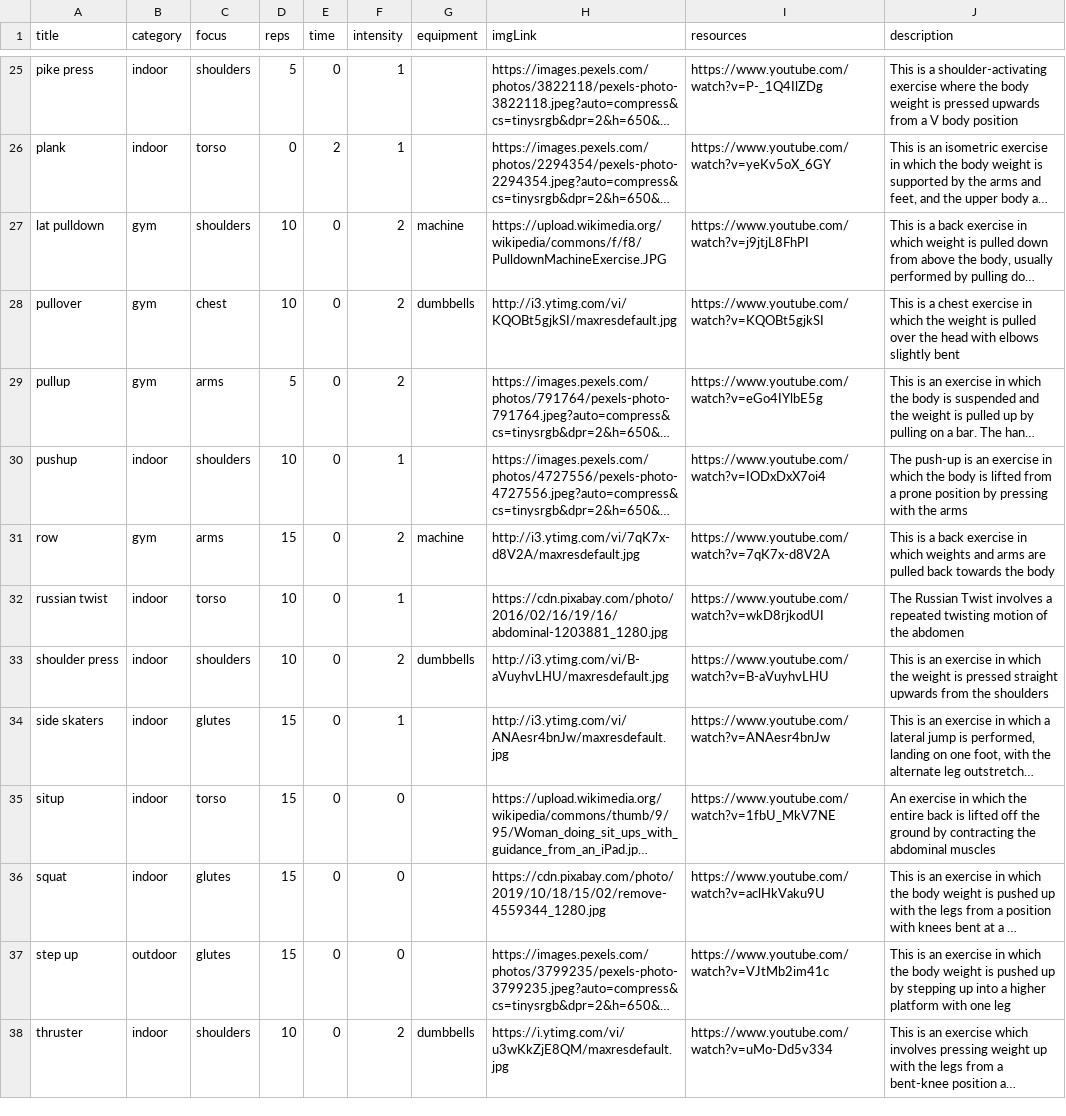
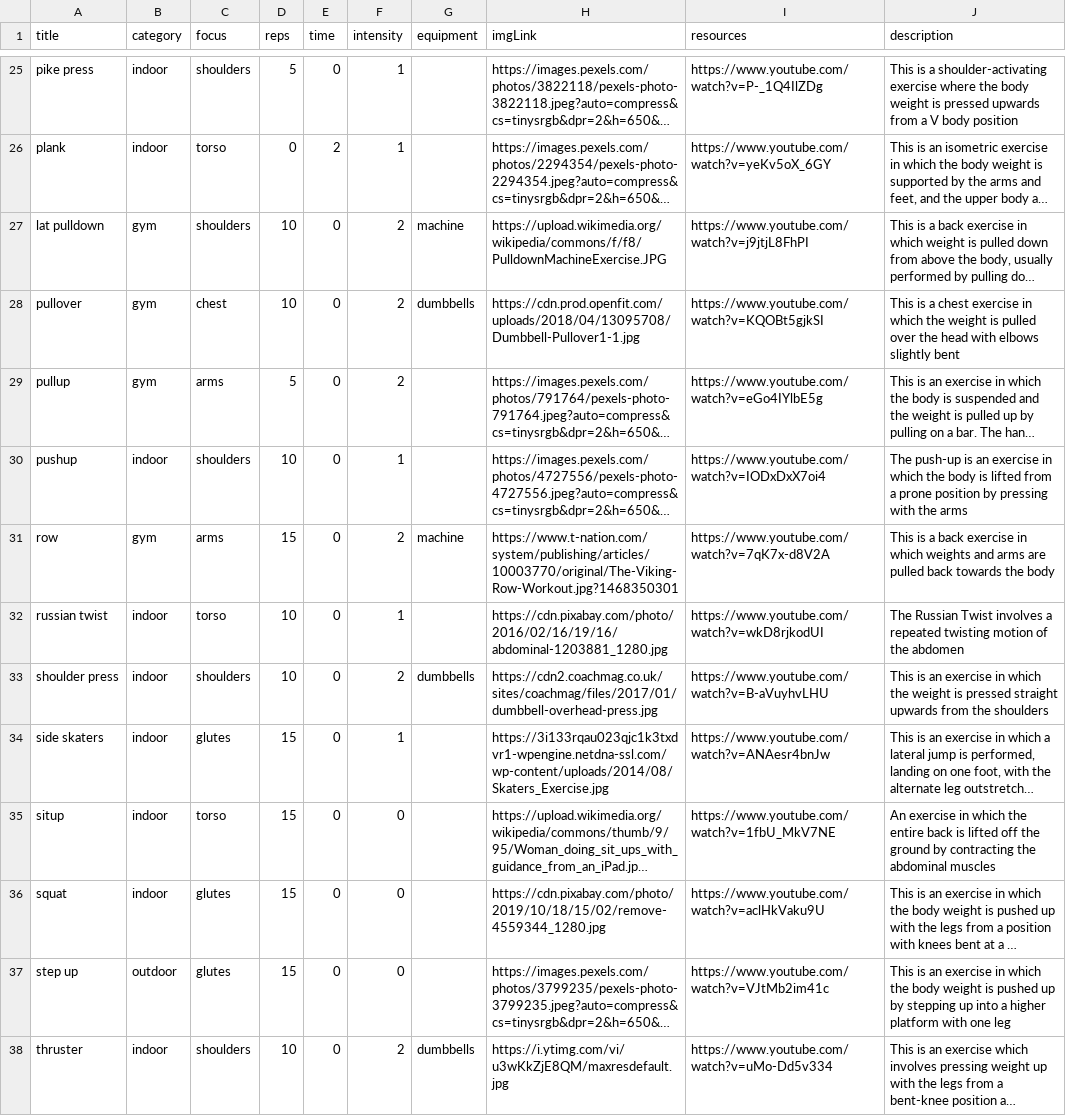
Before and after one commit to sandra-soto/zotivity, a CSV file: assets/activities_labels.csv, drawn as a sheet; only a part is shown, gaps mark what is left out; long unchanged cells end in …; the diff covers the shown part only; the diff names each change by its address in the sheet, - before the commit and + after, or states it on an @@ line.

```diff
--- a/assets/activities_labels.csv
+++ b/assets/activities_labels.csv
-H28 (imgLink): http://i3.ytimg.com/vi/KQOBt5gjkSI/maxresdefault.jpg
+H28 (imgLink): https://cdn.prod.openfit.com/uploads/2018/04/13095708/Dumbbell-Pullover1-1.jpg
-H31 (imgLink): http://i3.ytimg.com/vi/7qK7x-d8V2A/maxresdefault.jpg
+H31 (imgLink): https://www.t-nation.com/system/publishing/articles/10003770/original/The-Viking-Row-Workout.jpg?1468350301
-H33 (imgLink): http://i3.ytimg.com/vi/B-aVuyhvLHU/maxresdefault.jpg
+H33 (imgLink): https://cdn2.coachmag.co.uk/sites/coachmag/files/2017/01/dumbbell-overhead-press.jpg
-H34 (imgLink): http://i3.ytimg.com/vi/ANAesr4bnJw/maxresdefault.jpg
+H34 (imgLink): https://3i133rqau023qjc1k3txdvr1-wpengine.netdna-ssl.com/wp-content/uploads/2014/08/Skaters_Exercise.jpg
```
Also changed, not shown: 12 edited cells elsewhere in this file, 2 other files.
